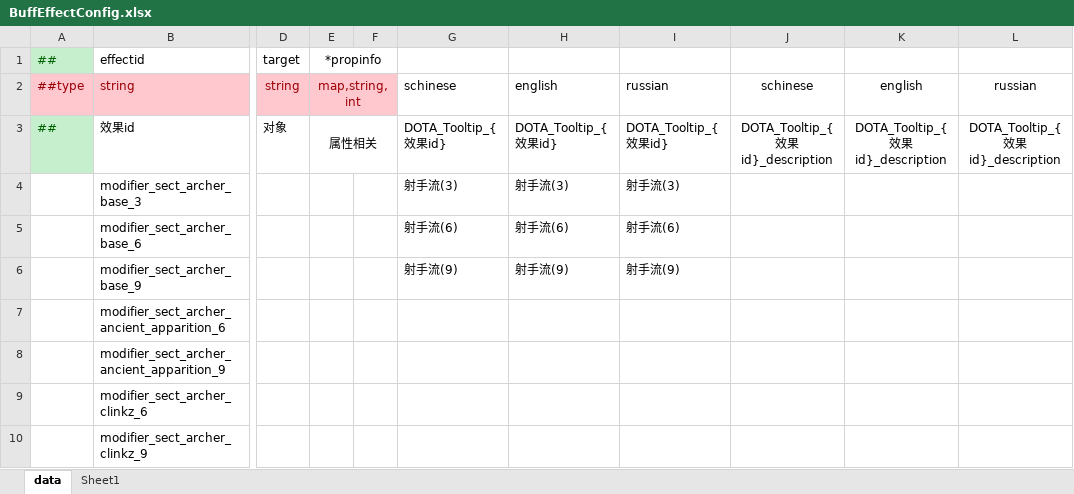
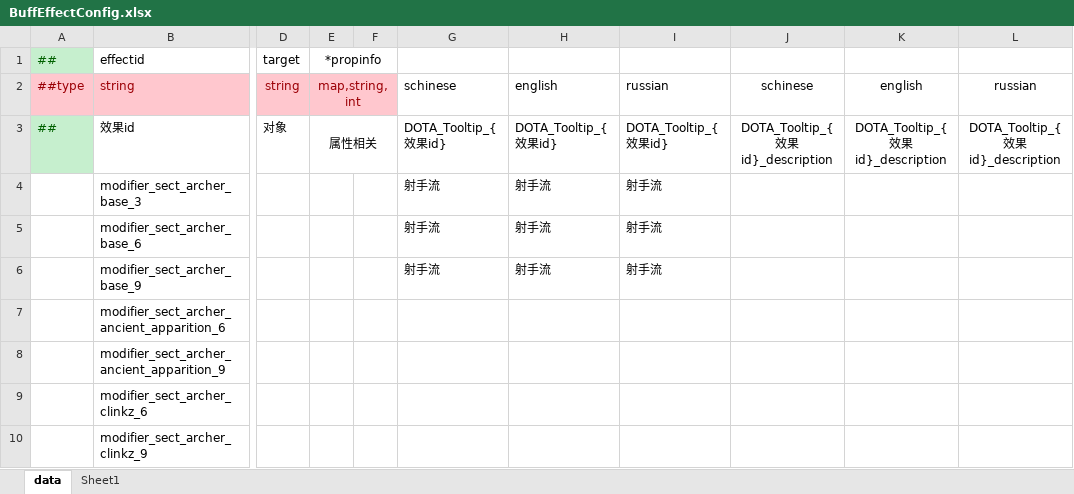
Before and after one commit to cchorseless/ET7, an Excel workbook: Doc/ExcelConfig/Datas/dota/BuffEffectConfig.xlsx, sheet data, drawn as a sheet; only a part is shown, gaps mark what is left out; values as stored, in another font and other column widths than the file's, no borders; the diff names each change by its address in the sheet, - before the commit and + after, or states it on an @@ line.

```diff
--- a/Doc/ExcelConfig/Datas/dota/BuffEffectConfig.xlsx (sheet data)
+++ b/Doc/ExcelConfig/Datas/dota/BuffEffectConfig.xlsx (sheet data)
-G4: 射手流(3)
+G4: 射手流
-H4: 射手流(3)
+H4: 射手流
-I4: 射手流(3)
+I4: 射手流
-G5: 射手流(6)
+G5: 射手流
-H5: 射手流(6)
+H5: 射手流
-I5: 射手流(6)
+I5: 射手流
-G6: 射手流(9)
+G6: 射手流
-H6: 射手流(9)
+H6: 射手流
-I6: 射手流(9)
+I6: 射手流
```
Also changed, not shown: Doc/ExcelConfig/Datas/dota/CombinationConfig.xlsx, 2 other files.
